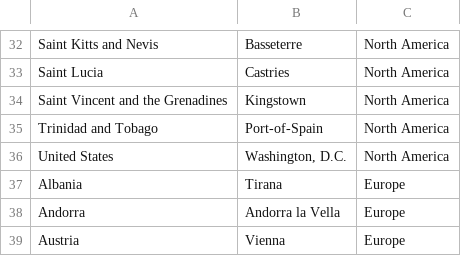
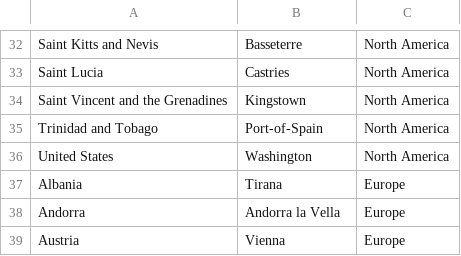
Before and after one commit to aquinlan82/Quiz, a CSV file: data/capitals/data.csv, drawn as a sheet; only a part is shown, gaps mark what is left out.

```diff
--- a/data/capitals/data.csv
+++ b/data/capitals/data.csv
@@ -35,3 +35,3 @@ Saint Vincent and the Grenadines,Kingstown,North America
 Trinidad and Tobago,Port-of-Spain,North America
-United States,"Washington, D.C.",North America
+United States,Washington,North America
 Albania,Tirana,Europe
```
Also changed, not shown: 5 other files.
